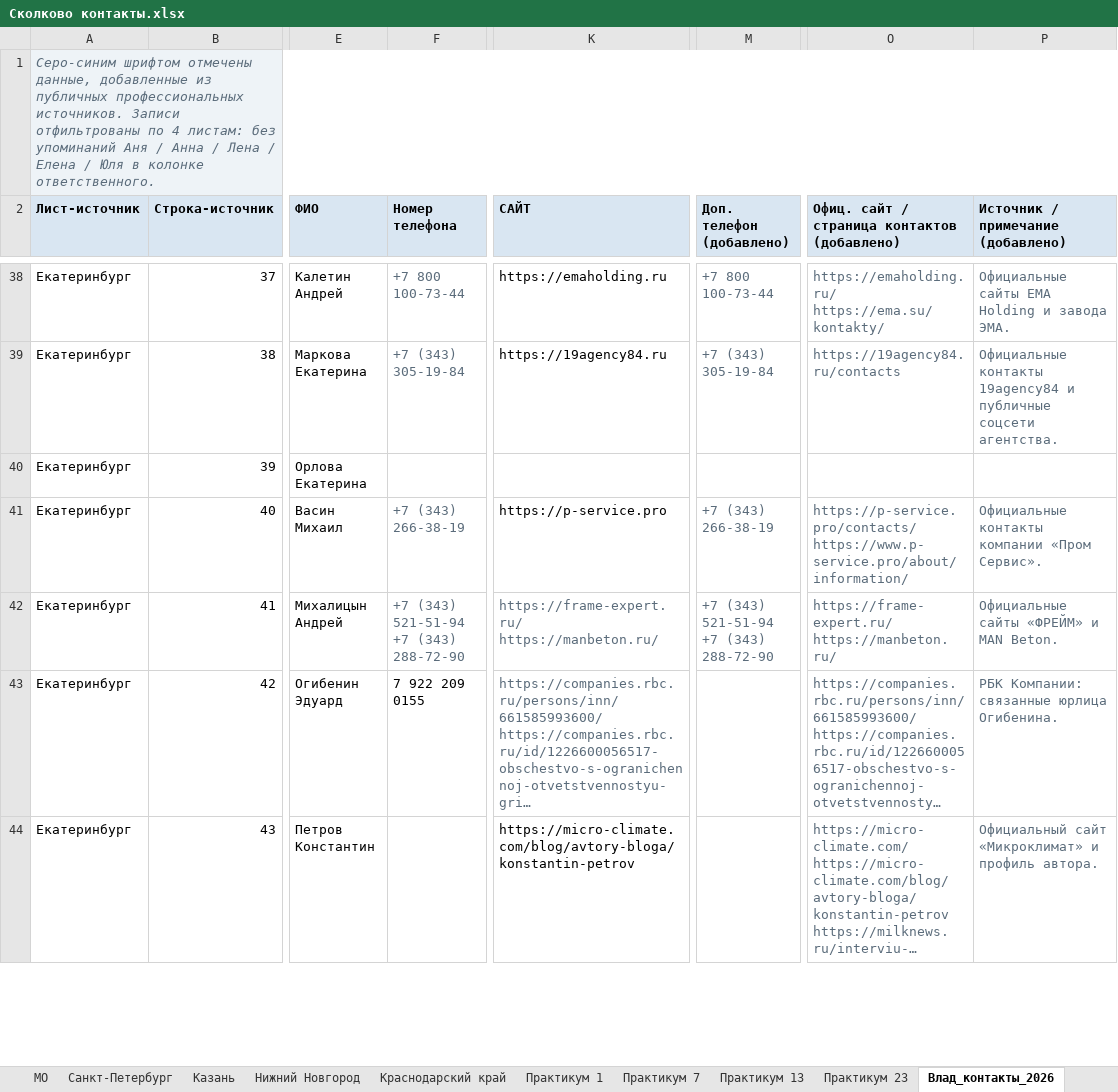
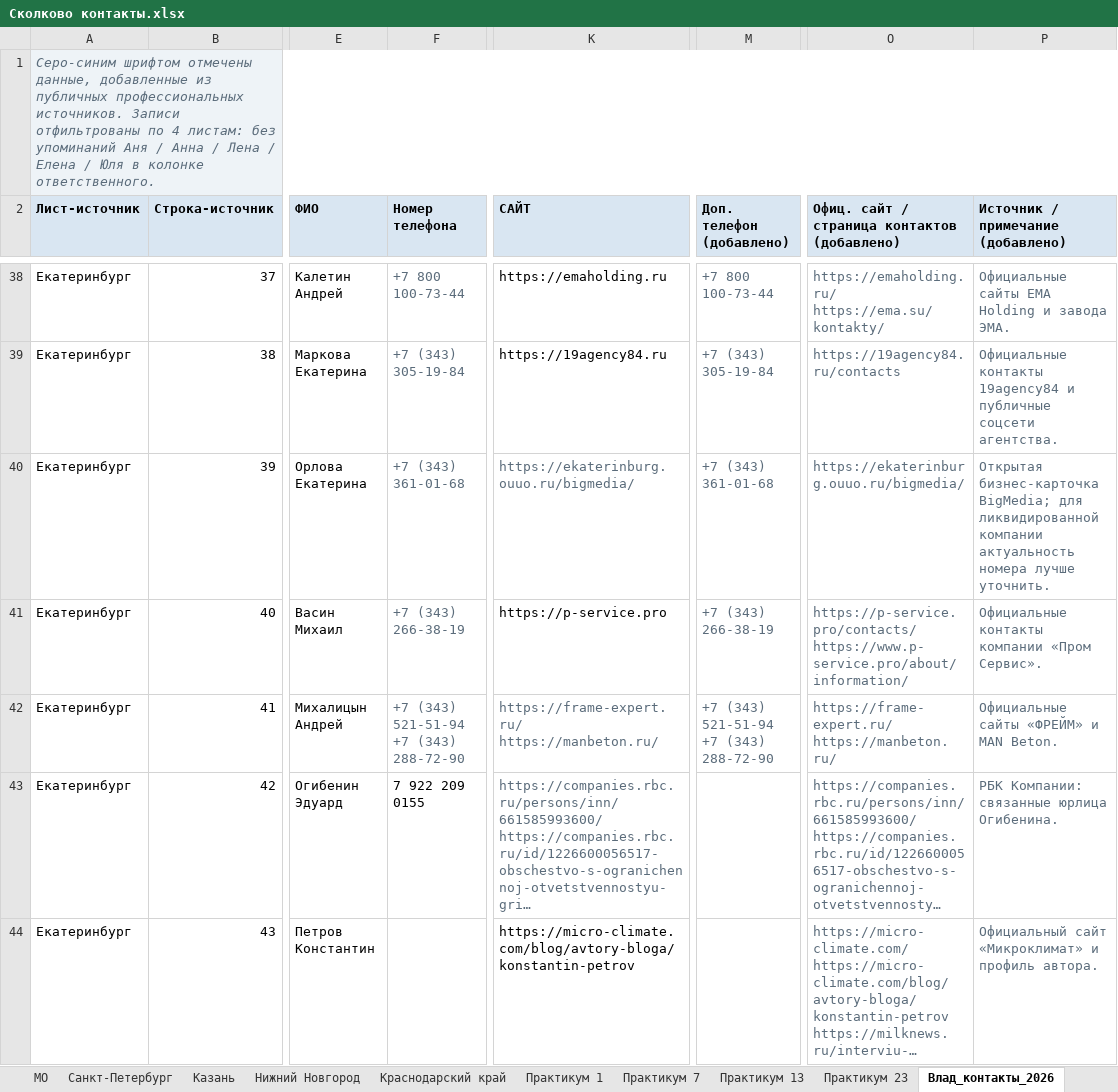
Before and after one commit to Vlad11ataka337/test, an Excel workbook: Сколково контакты.xlsx, sheet Влад_контакты_2026, drawn as a sheet; only a part is shown, gaps mark what is left out; long unchanged cells end in …; values as stored, in another font and other column widths than the file's, no borders; the diff covers the shown part only; the diff names each change by its address in the sheet, - before the commit and + after, or states it on an @@ line.

```diff
--- a/Сколково контакты.xlsx (sheet Влад_контакты_2026)
+++ b/Сколково контакты.xlsx (sheet Влад_контакты_2026)
-F40 (Номер телефона): (empty)
+F40 (Номер телефона): +7 (343) 361-01-68
-K40 (САЙТ): (empty)
+K40 (САЙТ): https://ekaterinburg.ouuo.ru/bigmedia/
-M40 (Доп. телефон (добавлено)): (empty)
+M40 (Доп. телефон (добавлено)): +7 (343) 361-01-68
-O40: (empty)
+O40: https://ekaterinburg.ouuo.ru/bigmedia/
-P40: (empty)
+P40: Открытая бизнес-карточка BigMedia; для ликвидированной компании актуальность номера лучше уточнить.
```
Also changed, not shown: 85 edited cells and cell formats elsewhere in this sheet, 2 other files.
